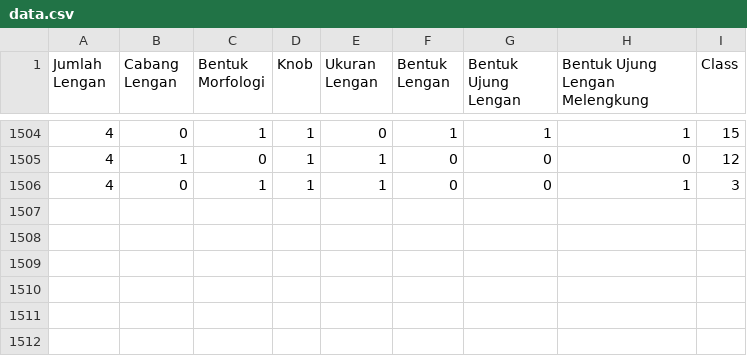
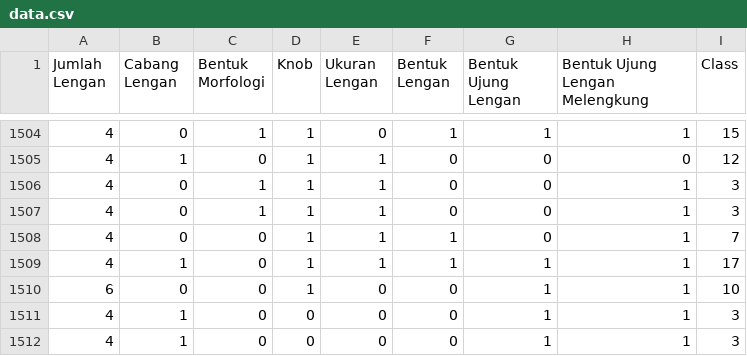
Before and after one commit to adhityaprimandhika/Nannofossil-Classifier, a CSV file: data/data.csv, drawn as a sheet; only a part is shown, gaps mark what is left out.

```diff
--- a/data/data.csv
+++ b/data/data.csv
@@ -1506 +1506,7 @@ Jumlah Lengan,Cabang Lengan,Bentuk Morfologi,Knob,Ukuran Lengan,Bentuk Lengan,Be
 4,0,1,1,1,0,0,1,3
+4,0,1,1,1,0,0,1,3
+4,0,0,1,1,1,0,1,7
+4,1,0,1,1,1,1,1,17
+6,0,0,1,0,0,1,1,10
+4,1,0,0,0,0,1,1,3
+4,1,0,0,0,0,1,1,3
```
Also changed, not shown: 21 other files.
